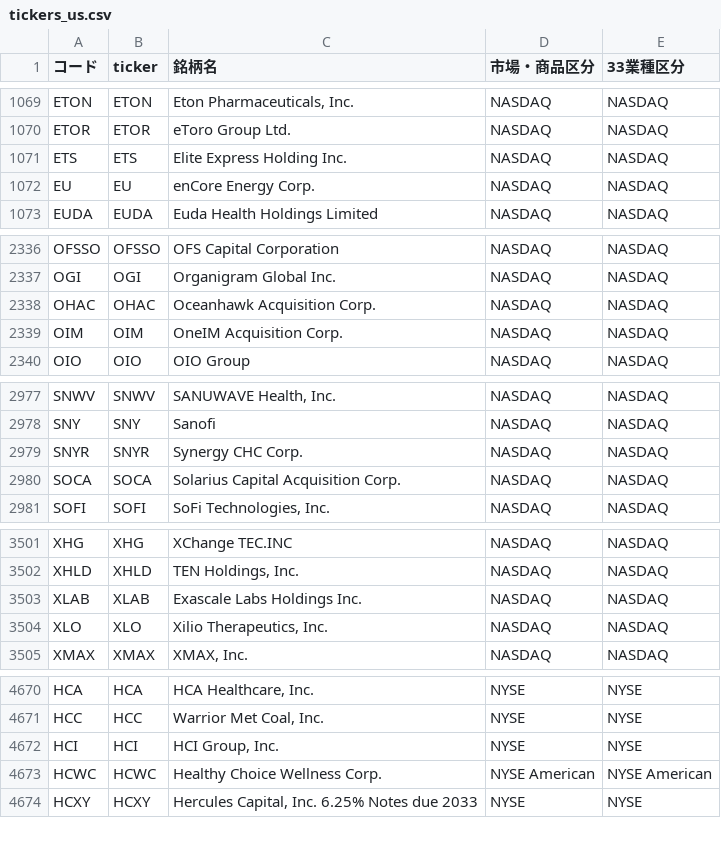
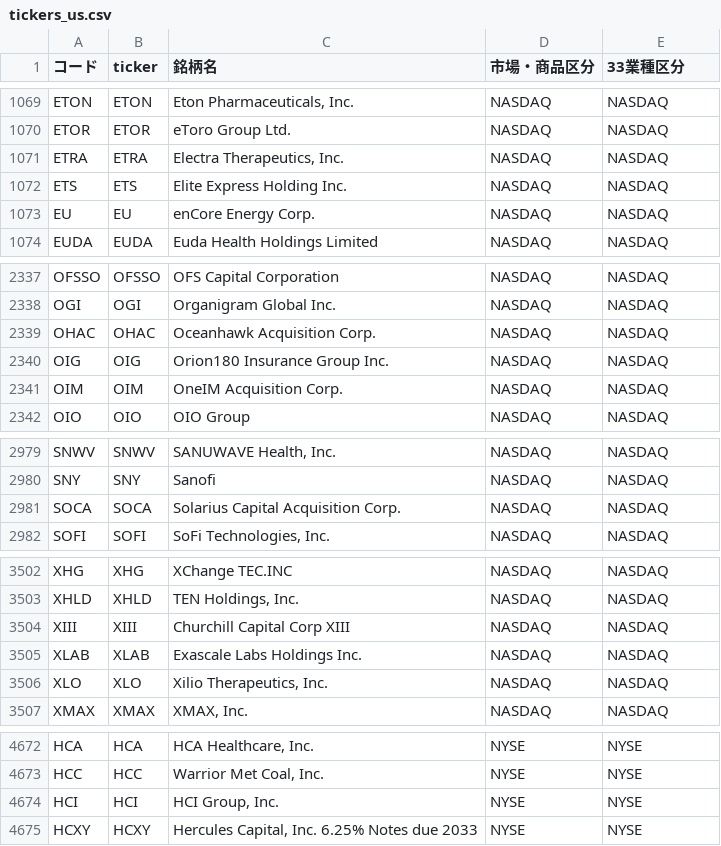
Before and after one commit to mnghfxiidm4ad-rgb/Stock-Price-Heat-Map, a CSV file: lists/tickers_us.csv, drawn as a sheet; only a part is shown, gaps mark what is left out; removed rows and columns are numbered as before the commit, all else as after; the diff covers the shown part only; the diff names each change by its address in the sheet, - before the commit and + after, or states it on an @@ line.

```diff
--- a/lists/tickers_us.csv
+++ b/lists/tickers_us.csv
+row 1071: ETRA | ETRA | Electra Therapeutics, Inc. | NASDAQ | NASDAQ
+row 2340: OIG | OIG | Orion180 Insurance Group Inc. | NASDAQ | NASDAQ
-row 2979: SNYR | SNYR | Synergy CHC Corp. | NASDAQ | NASDAQ
+row 3504: XIII | XIII | Churchill Capital Corp XIII | NASDAQ | NASDAQ
-row 4673: HCWC | HCWC | Healthy Choice Wellness Corp. | NYSE American | NYSE American
```
Also changed, not shown: 1 added row and 1 removed row elsewhere in this file, 3 other files.
